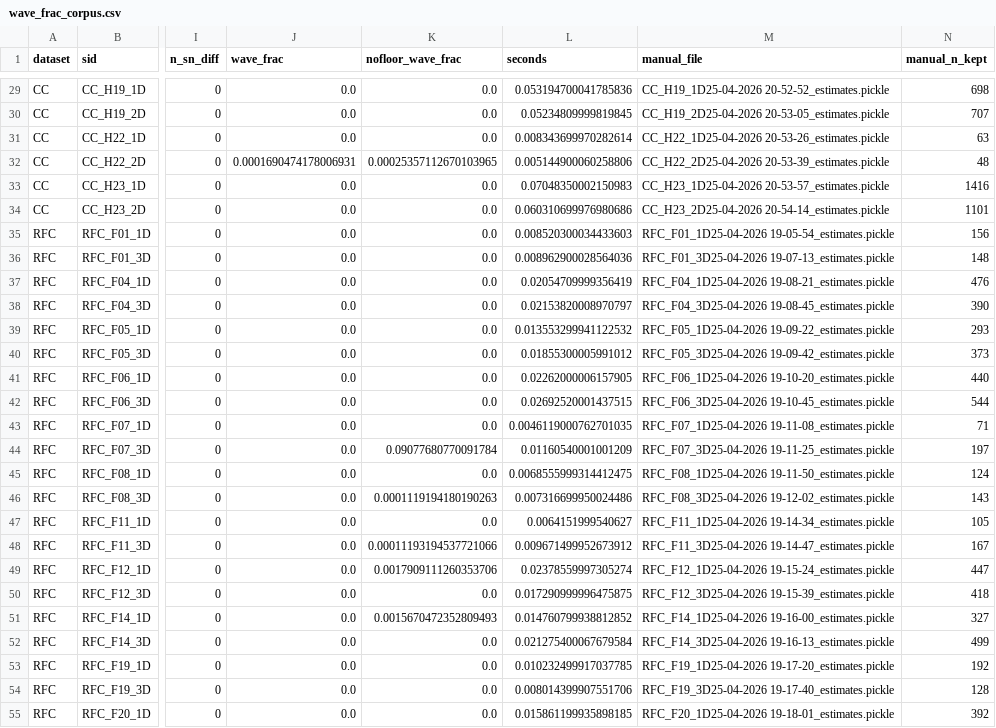
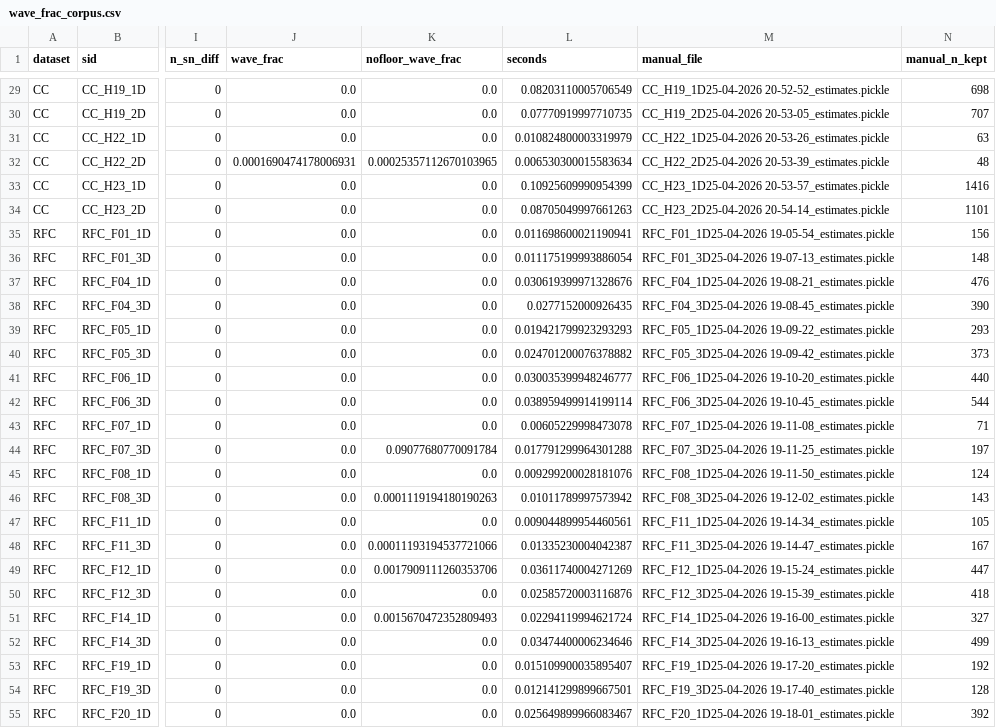
Before and after one commit to iabs-neuro/bearmind, a CSV file: docs/superpowers/specs/wave-frac-2026-11-08/wave_frac_corpus.csv, drawn as a sheet; only a part is shown, gaps mark what is left out; the diff covers the shown part only; the diff names each change by its address in the sheet, - before the commit and + after, or states it on an @@ line.

```diff
--- a/docs/superpowers/specs/wave-frac-2026-11-08/wave_frac_corpus.csv
+++ b/docs/superpowers/specs/wave-frac-2026-11-08/wave_frac_corpus.csv
-L29 (seconds): 0.053194700041785836
+L29 (seconds): 0.08203110005706549
-L30 (seconds): 0.05234809999819845
+L30 (seconds): 0.07770919997710735
-L31 (seconds): 0.008343699970282614
+L31 (seconds): 0.010824800003319979
-L32 (seconds): 0.005144900060258806
+L32 (seconds): 0.006530300015583634
-L33 (seconds): 0.07048350002150983
+L33 (seconds): 0.10925609990954399
-L34 (seconds): 0.060310699976980686
+L34 (seconds): 0.08705049997661263
-L35 (seconds): 0.008520300034433603
+L35 (seconds): 0.011698600021190941
-L36 (seconds): 0.008962900028564036
+L36 (seconds): 0.011175199993886054
-L37 (seconds): 0.02054709999356419
+L37 (seconds): 0.030619399971328676
-L38 (seconds): 0.02153820008970797
+L38 (seconds): 0.0277152000926435
-L39 (seconds): 0.013553299941122532
+L39 (seconds): 0.019421799923293293
-L40 (seconds): 0.01855300005991012
+L40 (seconds): 0.024701200076378882
-L41 (seconds): 0.02262000006157905
+L41 (seconds): 0.030035399948246777
-L42 (seconds): 0.02692520001437515
+L42 (seconds): 0.038959499914199114
-L43 (seconds): 0.0046119000762701035
+L43 (seconds): 0.00605229998473078
-L44 (seconds): 0.01160540001001209
+L44 (seconds): 0.017791299964301288
-L45 (seconds): 0.0068555999314412475
+L45 (seconds): 0.009299200028181076
-L46 (seconds): 0.007316699950024486
+L46 (seconds): 0.01011789997573942
-L47 (seconds): 0.0064151999540627
+L47 (seconds): 0.009044899954460561
-L48 (seconds): 0.009671499952673912
+L48 (seconds): 0.01335230004042387
-L49 (seconds): 0.02378559997305274
+L49 (seconds): 0.03611740004271269
-L50 (seconds): 0.017290999996475875
+L50 (seconds): 0.02585720003116876
-L51 (seconds): 0.014760799938812852
+L51 (seconds): 0.02294119994621724
-L52 (seconds): 0.021275400067679584
+L52 (seconds): 0.03474400006234646
-L53 (seconds): 0.010232499917037785
+L53 (seconds): 0.015109900035895407
-L54 (seconds): 0.008014399907551706
+L54 (seconds): 0.012141299899667501
-L55 (seconds): 0.015861199935898185
+L55 (seconds): 0.025649899966083467
```
Also changed, not shown: 79 edited cells elsewhere in this file, 6 other files.
